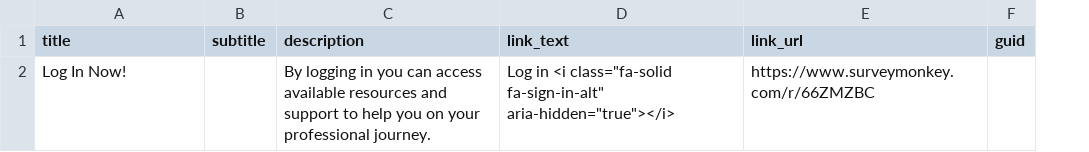
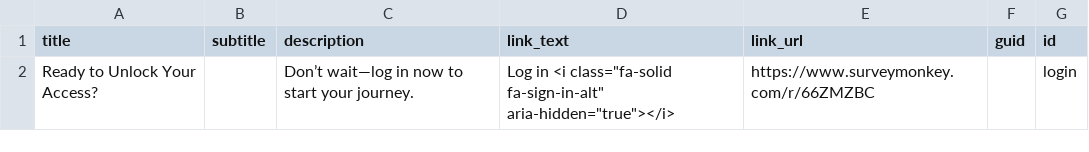
Before and after one commit to ACC-Style/PrototypingACCorg, a CSV file: _data/Blocks/MemberSection/FollowUpCTA_Login.csv, drawn as a sheet; the diff names each change by its address in the sheet, - before the commit and + after, or states it on an @@ line.

```diff
--- a/_data/Blocks/MemberSection/FollowUpCTA_Login.csv
+++ b/_data/Blocks/MemberSection/FollowUpCTA_Login.csv
+column G (id), row 2: login
-A2 (title): Log In Now!
+A2 (title): Ready to Unlock Your Access?
-C2 (description): By logging in you can access available resources and support to help you on your professional journey.
+C2 (description): Don’t wait—log in now to start your journey.
```
Also changed, not shown: 3 other files.
